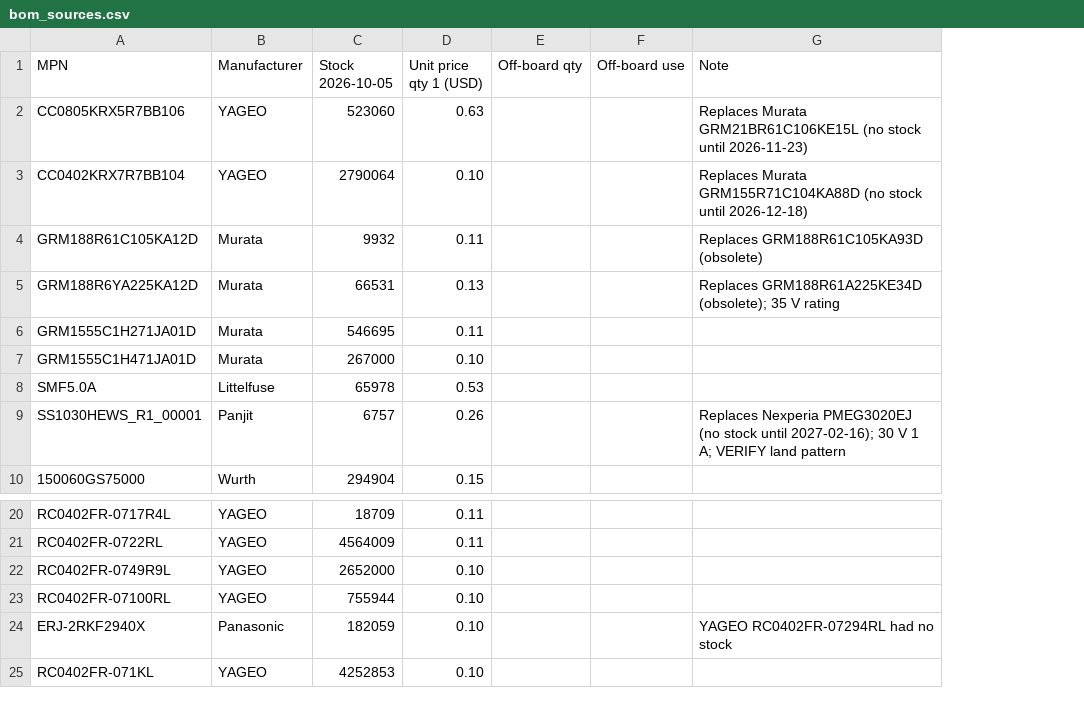
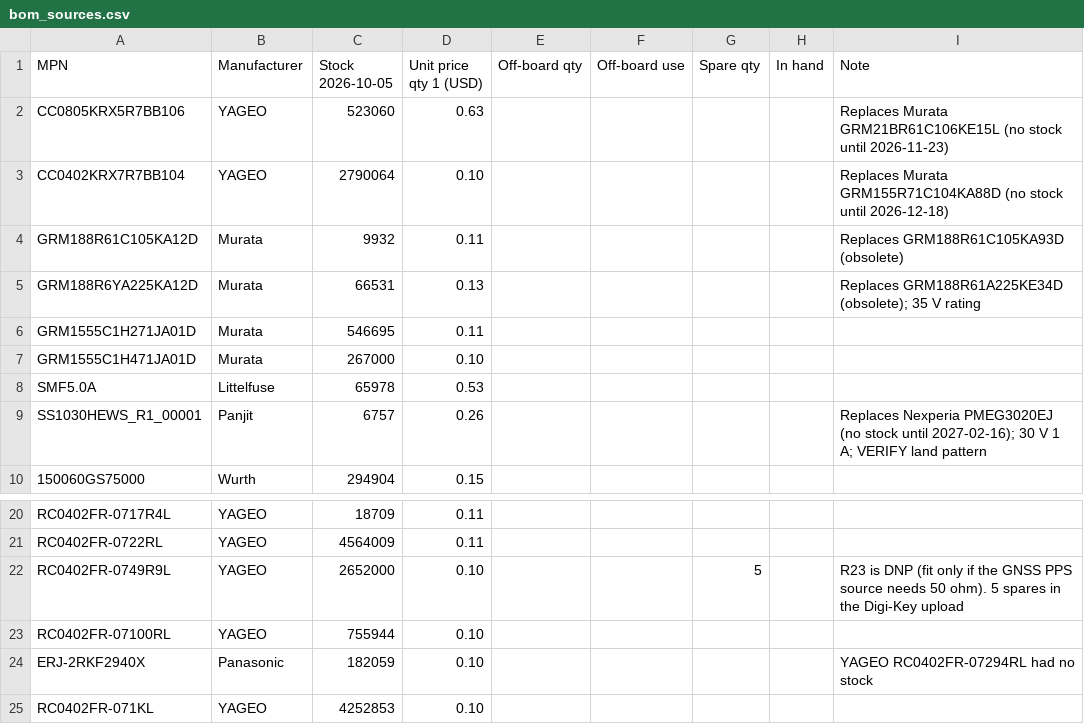
Before and after one commit to Austin-Hunter1/HERON, a CSV file: Hardware/clock_board_revB/bom_sources.csv, drawn as a sheet; only a part is shown, gaps mark what is left out; addresses are those after the commit; the diff names each change by its address in the sheet, - before the commit and + after, or states it on an @@ line.

```diff
--- a/Hardware/clock_board_revB/bom_sources.csv
+++ b/Hardware/clock_board_revB/bom_sources.csv
+column G (Spare qty), row 22: 5
+column H (In hand), empty
-I22 (Note): (empty)
+I22 (Note): R23 is DNP (fit only if the GNSS PPS source needs 50 ohm). 5 spares in the Digi-Key upload
```
Also changed, not shown: Hardware/clock_board_revB/project/fab/heron_clock_bom.csv, 3 other files.
